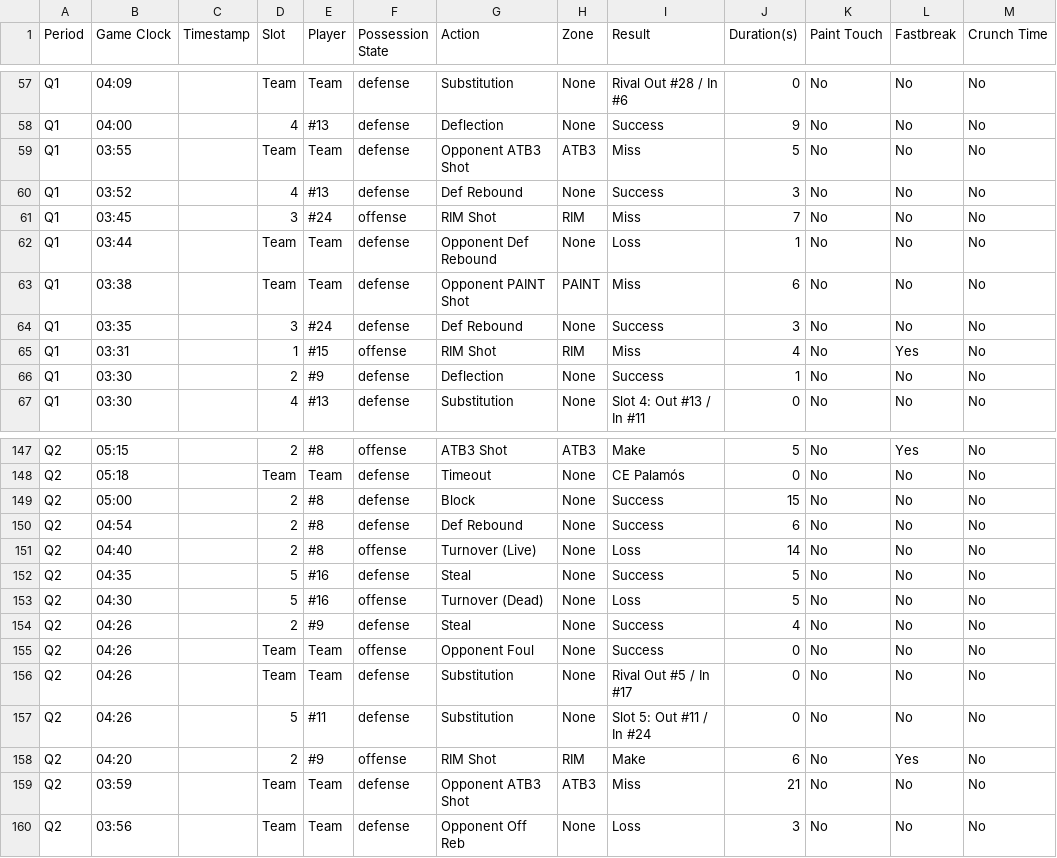
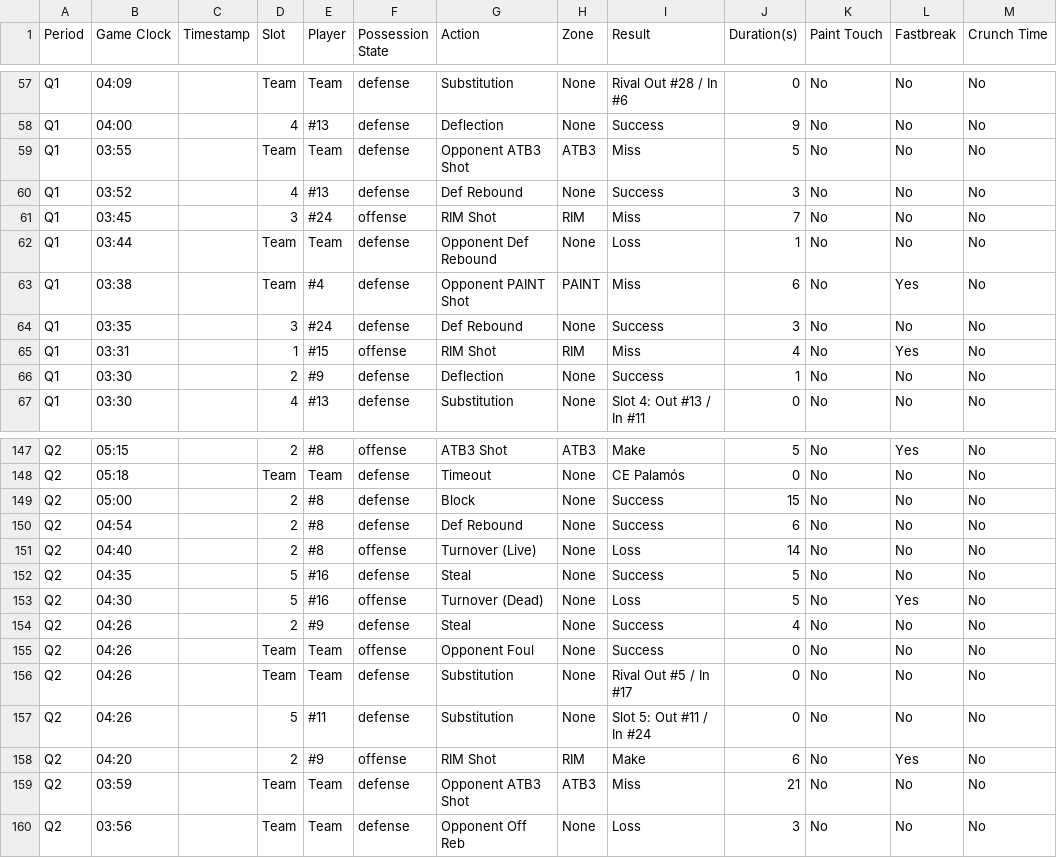
Before and after one commit to jeffreyabbot/copacat_jugadors, a CSV file: data/raw/Copa_Catalunya/2026_10_30_J2_Palamos_CB_Argentona/CB_Argentona_vs_Palamos_2026_10_30_Final_Q4_PlayByPlay.csv, drawn as a sheet; only a part is shown, gaps mark what is left out.

```diff
--- a/data/raw/Copa_Catalunya/2026_10_30_J2_Palamos_CB_Argentona/CB_Argentona_vs_Palamos_2026_10_30_Final_Q4_PlayByPlay.csv
+++ b/data/raw/Copa_Catalunya/2026_10_30_J2_Palamos_CB_Argentona/CB_Argentona_vs_Palamos_2026_10_30_Final_Q4_PlayByPlay.csv
@@ -62,3 +62,3 @@ Period,Game Clock,Timestamp,Slot,Player,Possession State,Action,Zone,Result,Dura
 "Q1","03:44","","Team","Team","defense","Opponent Def Rebound","None","Loss",1,"No","No","No"
-"Q1","03:38","","Team","Team","defense","Opponent PAINT Shot","PAINT","Miss",6,"No","No","No"
+"Q1","03:38","","Team","#4","defense","Opponent PAINT Shot","PAINT","Miss",6,"No","Yes","No"
 "Q1","03:35","","3","#24","defense","Def Rebound","None","Success",3,"No","No","No"
@@ -152,3 +152,3 @@ Period,Game Clock,Timestamp,Slot,Player,Possession State,Action,Zone,Result,Dura
 "Q2","04:35","","5","#16","defense","Steal","None","Success",5,"No","No","No"
-"Q2","04:30","","5","#16","offense","Turnover (Dead)","None","Loss",5,"No","No","No"
+"Q2","04:30","","5","#16","offense","Turnover (Dead)","None","Loss",5,"No","Yes","No"
 "Q2","04:26","","2","#9","defense","Steal","None","Success",4,"No","No","No"
```
Also changed, not shown: data/raw/Copa_Catalunya/2026_10_30_J2_Palamos_CB_Argentona/CB_Argentona_vs_Palamos_2026_10_30_Final_Q4_Lineup_5Man_Stats.csv.
